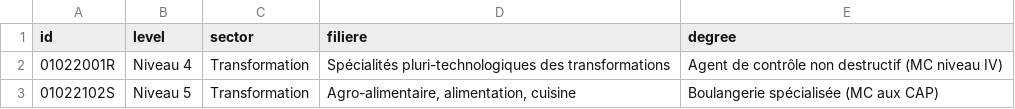
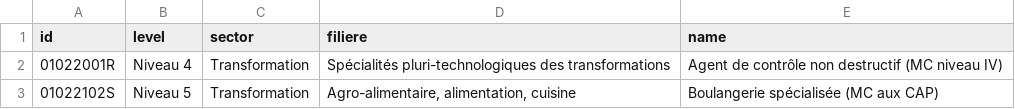
Before and after one commit to jplusplus/idf-cartocfa, a CSV file: app/data/degree-details.csv, drawn as a sheet; only a part is shown.

```diff
--- a/app/data/degree-details.csv
+++ b/app/data/degree-details.csv
@@ -1,2 +1,2 @@
-id,level,sector,filiere,degree
+id,level,sector,filiere,name
 01022001R,Niveau 4,Transformation,Spécialités pluri-technologiques des transformations,Agent de contrôle non destructif (MC niveau IV)
```
Also changed, not shown: 9 other files.
